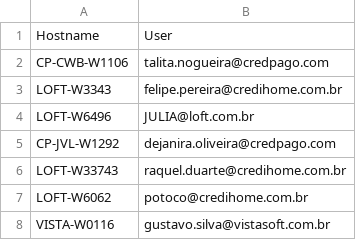
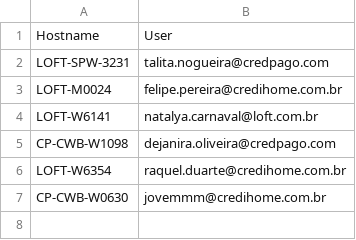
Before and after one commit to gabrielchagasvista/infra-scripts, a CSV file: base_netskope.csv, drawn as a sheet.

```diff
--- a/base_netskope.csv
+++ b/base_netskope.csv
@@ -1,8 +1,7 @@
 Hostname,User
-CP-CWB-W1106,talita.nogueira@credpago.com
-LOFT-W3343,felipe.pereira@credihome.com.br
-LOFT-W6496,JULIA@loft.com.br
-CP-JVL-W1292,dejanira.oliveira@credpago.com
-LOFT-W33743,raquel.duarte@credihome.com.br
-LOFT-W6062,potoco@credihome.com.br
-VISTA-W0116,gustavo.silva@vistasoft.com.br
+LOFT-SPW-3231,talita.nogueira@credpago.com
+LOFT-M0024,felipe.pereira@credihome.com.br
+LOFT-W6141,natalya.carnaval@loft.com.br
+CP-CWB-W1098,dejanira.oliveira@credpago.com
+LOFT-W6354,raquel.duarte@credihome.com.br
+CP-CWB-W0630,jovemmm@credihome.com.br
```
Also changed, not shown: base_jc2.csv, 7 other files.
